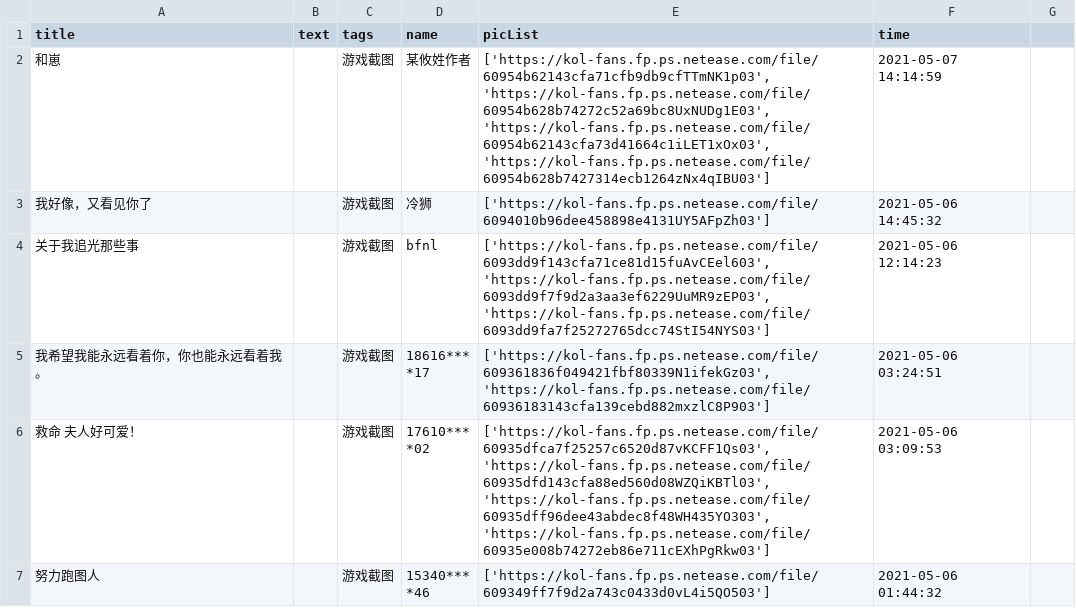
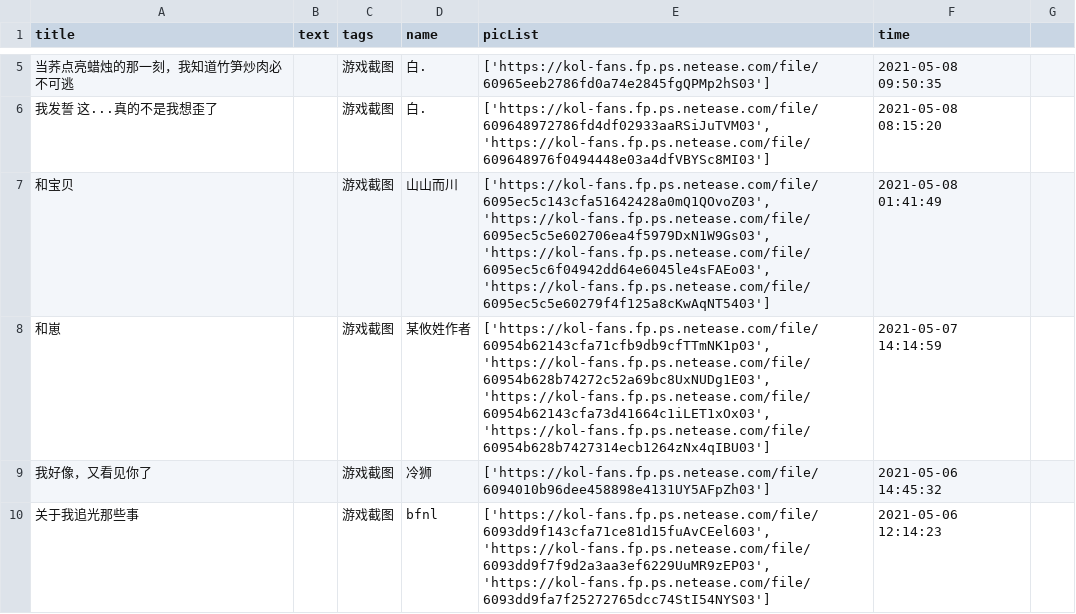
Before and after one commit to WhaleFell/skyData, a CSV file: skyDate 2021-05-09.csv (was skyDate 2021-05-08.csv), drawn as a sheet; only a part is shown, gaps mark what is left out; the shorter side is filled out with more unchanged rows; the diff covers the shown part only; the diff names each change by its address in the sheet, - before the commit and + after, or states it on an @@ line.

```diff
--- a/skyDate 2021-05-08.csv
+++ b/skyDate 2021-05-09.csv
+row 5: 当荞点亮蜡烛的那一刻，我知道竹笋炒肉必不可逃 |  | 游戏截图 | 白. | ['https://kol-fans.fp.ps.netease.com/file/60965eeb2786fd0a74e2845fgQPMp2hS03'] | 2021-05-08 09:50:35
+row 6: 我发誓 这...真的不是我想歪了 |  | 游戏截图 | 白. | ['https://kol-fans.fp.ps.netease.com/file/609648972786fd4df02933aaRSiJuTVM03', 'https://kol-fans.fp.ps.netease.com/file/609648976f0494448e03a4dfVBYSc8MI03'] | 2021-05-08 08:15:20
+row 7: 和宝贝 |  | 游戏截图 | 山山而川 | ['https://kol-fans.fp.ps.netease.com/file/6095ec5c143cfa51642428a0mQ1QOvoZ03', 'https://kol-fans.fp.ps.netease.com/file/6095ec5c5e602706ea4f5979DxN1W9Gs03', 'https://kol-fans.fp.ps.netease.com/file/6095ec5c6f04942dd64e6045le4sFAEo03', 'https://kol-fans.fp.ps.netease.com/file/6095ec5c5e60279f4f125a8cKwAqNT5403'] | 2021-05-08 01:41:49
```
Also changed, not shown: 4 added rows and 1 removed row elsewhere in this file, 1 other file.
